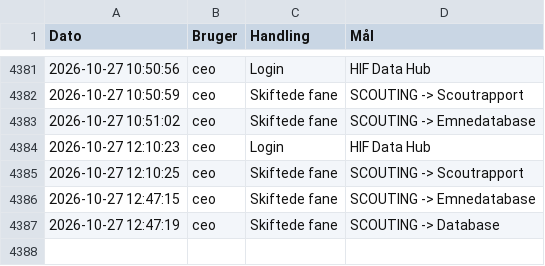
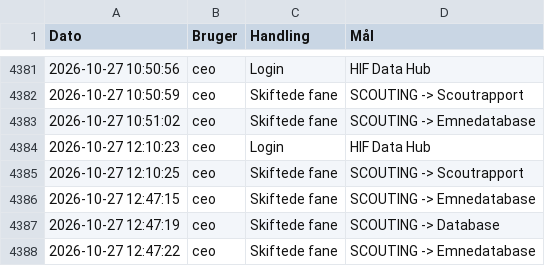
Before and after one commit to kamudinho/HIF-Data, a CSV file: data/action_log.csv, drawn as a sheet; only a part is shown, gaps mark what is left out.

Commit message:
Log update: ceo

```diff
--- a/data/action_log.csv
+++ b/data/action_log.csv
@@ -4387 +4387,2 @@ Dato,Bruger,Handling,Mål
 2026-10-27 12:47:19,ceo,Skiftede fane,SCOUTING -> Database
+2026-10-27 12:47:22,ceo,Skiftede fane,SCOUTING -> Emnedatabase
```
